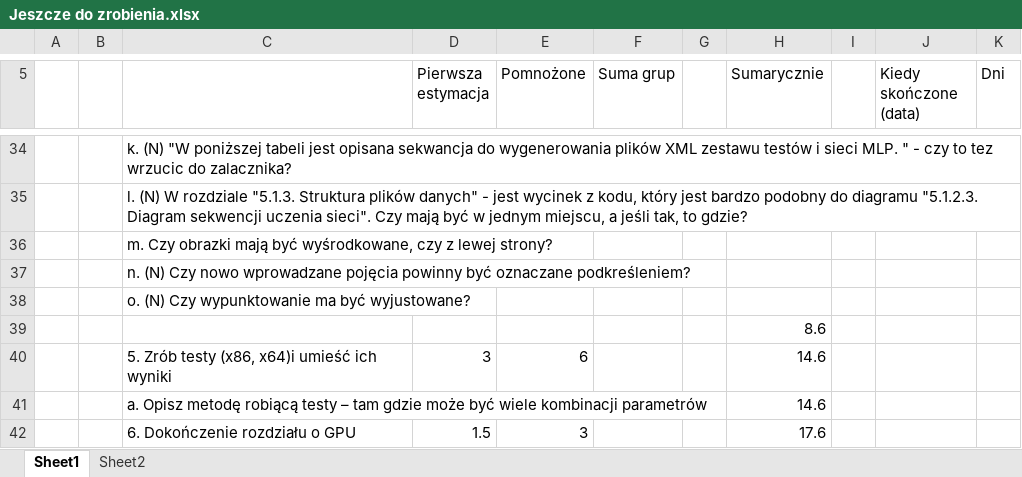
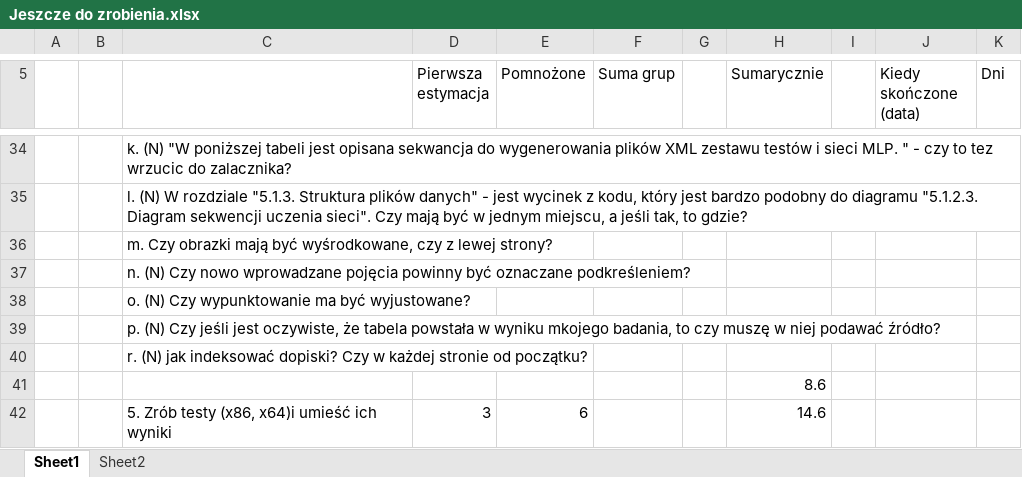
Before and after one commit to portaloffreedom/cnl, an Excel workbook: CUDA/Resources/Jeszcze do zrobienia.xlsx, sheet Sheet1, drawn as a sheet; only a part is shown, gaps mark what is left out; the shorter side is filled out with more unchanged rows; values as stored, in another font and other column widths than the file's, no borders; the diff names each change by its address in the sheet, - before the commit and + after, or states it on an @@ line.

```diff
--- a/CUDA/Resources/Jeszcze do zrobienia.xlsx (sheet Sheet1)
+++ b/CUDA/Resources/Jeszcze do zrobienia.xlsx (sheet Sheet1)
+row 39:  |  | p. (N) Czy jeśli jest oczywiste, że tabela powstała w wyniku mkojego badania, to czy muszę w niej podawać źródło?
+row 40:  |  | r. (N) jak indeksować dopiski? Czy w każdej stronie od początku?
```
Also changed, not shown: 1 other file.
